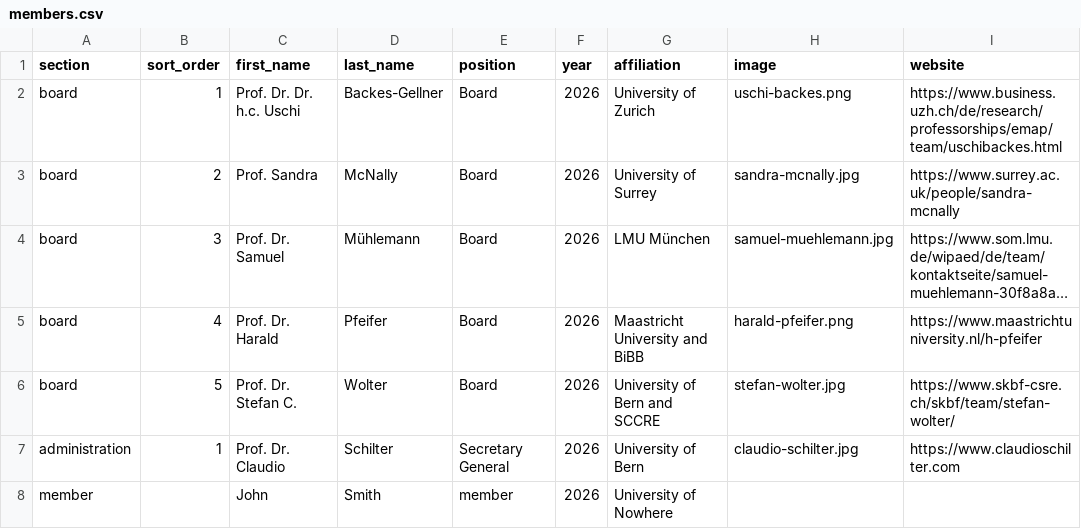
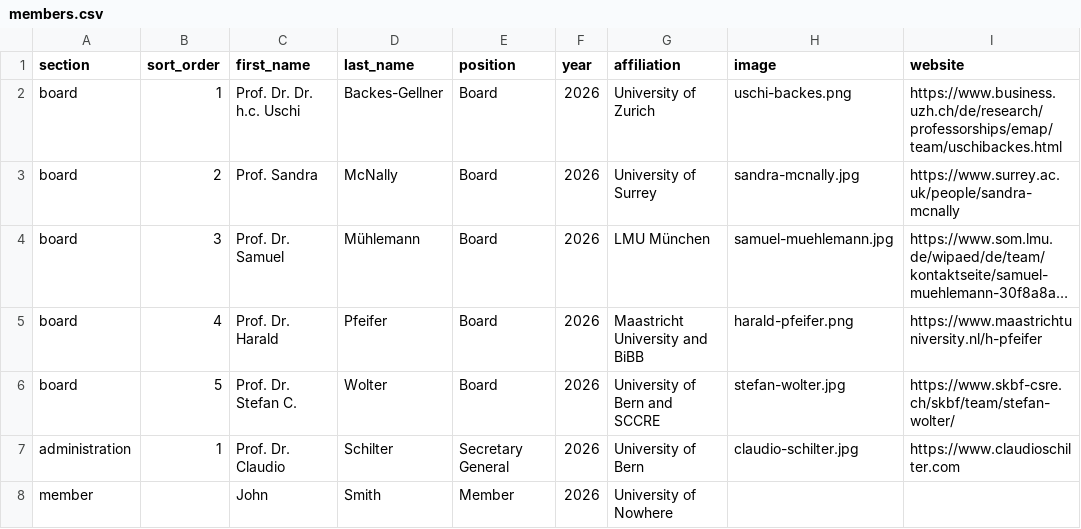
Before and after one commit to everwebpage/network-ever.github.io, a CSV file: data/members.csv, drawn as a sheet; long unchanged cells end in ….

```diff
--- a/data/members.csv
+++ b/data/members.csv
@@ -7,2 +7,2 @@ board;5;Prof. Dr. Stefan C.;Wolter;Board;2026;University of Bern and SCCRE;stefa
 administration;1;Prof. Dr. Claudio;Schilter;Secretary General;2026;University of Bern;claudio-schilter.jpg;https://www.claudioschilter.com;
-member;;John;Smith;member;2026;University of Nowhere;;;
+member;;John;Smith;Member;2026;University of Nowhere;;;
```
Also changed, not shown: 1 other file.
